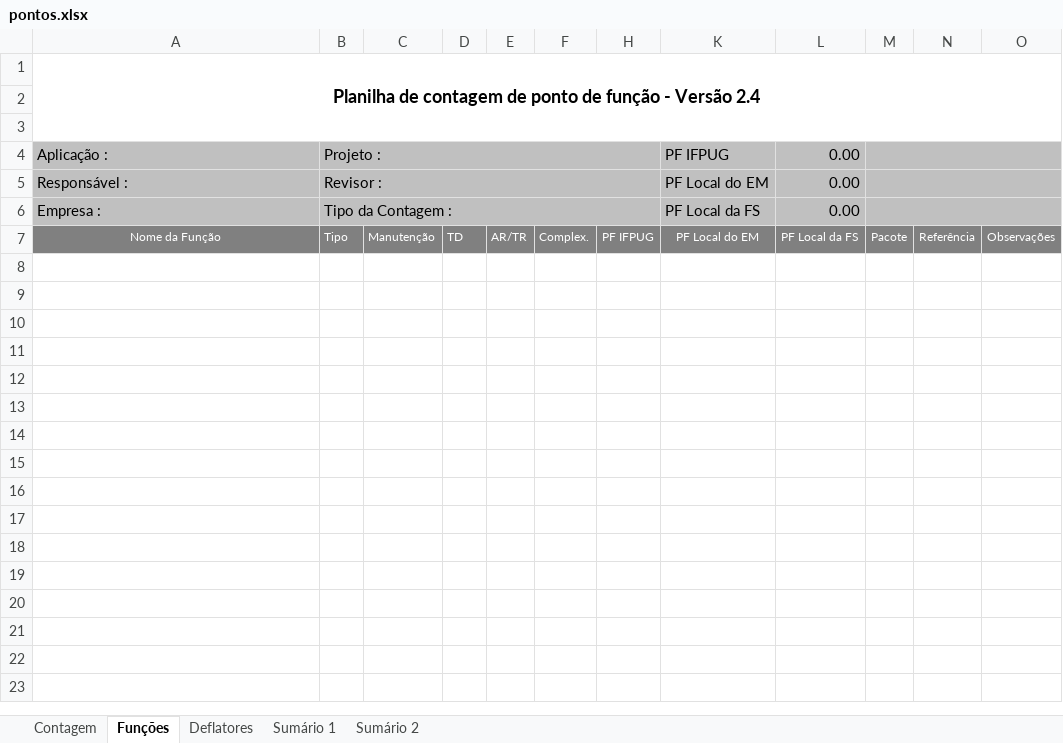
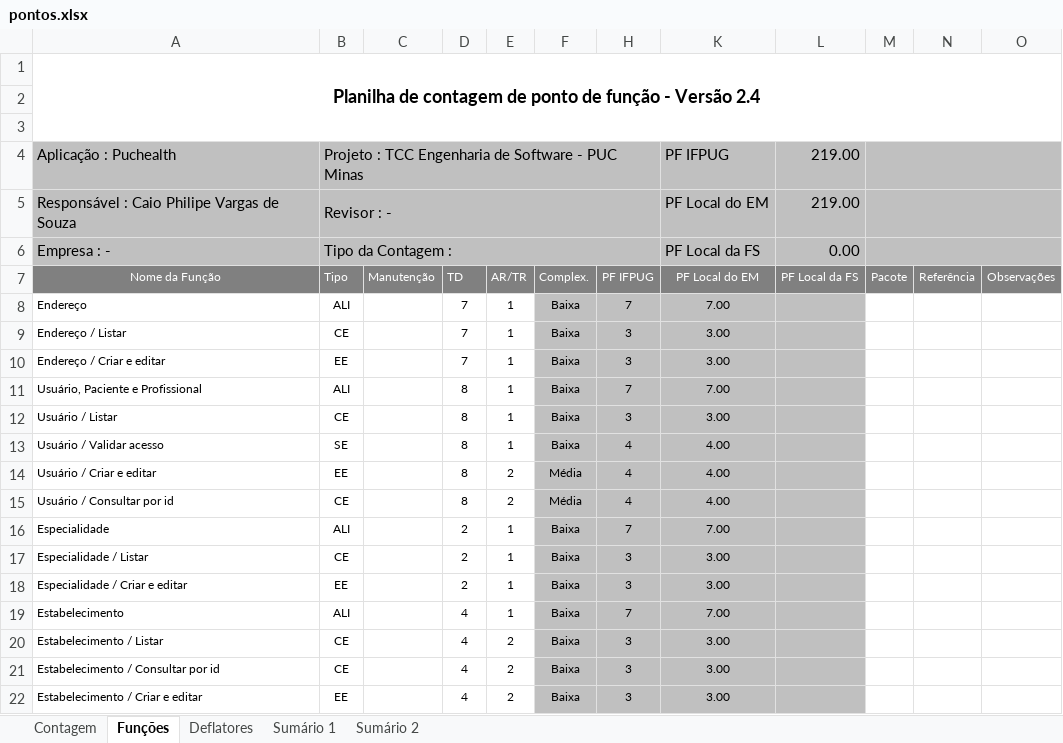
Before and after one commit to caiopsouza/puchealth, an Excel workbook: tcc/pontos.xlsx, sheet Funções, drawn as a sheet; only a part is shown; values as stored, in another font and other column widths than the file's, no borders; charts and pictures and conditional formats not drawn; removed rows and columns are numbered as before the commit, all else as after; the diff covers the shown part only; the diff names each change by its address in the sheet, - before the commit and + after, or states it on an @@ line.

```diff
--- a/tcc/pontos.xlsx (sheet Funções)
+++ b/tcc/pontos.xlsx (sheet Funções)
-row 4: Aplicação : | Projeto : |  |  |  |  |  | PF IFPUG | 0.00
-row 5: Responsável : | Revisor : |  |  |  |  |  | PF Local do EM | 0.00
+row 4: Aplicação : Puchealth | Projeto : TCC Engenharia de Software - PUC Minas |  |  |  |  |  | PF IFPUG | 219.00
+row 5: Responsável : Caio Philipe Vargas de Souza | Revisor : - |  |  |  |  |  | PF Local do EM | 219.00
-A6 (Nome da Função): Empresa :
+A6 (Nome da Função): Empresa : -
+row 8: Endereço | ALI |  | 7 | 1 | Baixa | 7 | 7.00
+row 9: Endereço / Listar | CE |  | 7 | 1 | Baixa | 3 | 3.00
+row 10: Endereço / Criar e editar | EE |  | 7 | 1 | Baixa | 3 | 3.00
+row 11: Usuário, Paciente e Profissional | ALI |  | 8 | 1 | Baixa | 7 | 7.00
+row 12: Usuário / Listar | CE |  | 8 | 1 | Baixa | 3 | 3.00
+row 13: Usuário / Validar acesso | SE |  | 8 | 1 | Baixa | 4 | 4.00
+row 14: Usuário / Criar e editar | EE |  | 8 | 2 | Média | 4 | 4.00
+row 15: Usuário / Consultar por id | CE |  | 8 | 2 | Média | 4 | 4.00
+row 16: Especialidade | ALI |  | 2 | 1 | Baixa | 7 | 7.00
+row 17: Especialidade / Listar | CE |  | 2 | 1 | Baixa | 3 | 3.00
+row 18: Especialidade / Criar e editar | EE |  | 2 | 1 | Baixa | 3 | 3.00
+row 19: Estabelecimento | ALI |  | 4 | 1 | Baixa | 7 | 7.00
+row 20: Estabelecimento / Listar | CE |  | 4 | 2 | Baixa | 3 | 3.00
+row 21: Estabelecimento / Consultar por id | CE |  | 4 | 2 | Baixa | 3 | 3.00
+row 22: Estabelecimento / Criar e editar | EE |  | 4 | 2 | Baixa | 3 | 3.00
```
Also changed, not shown: 34 added rows elsewhere in this sheet, sheet Sumário 1, sheet Sumário 2, sheet Contagem, hidden cells, charts or pictures, 5 other files.
